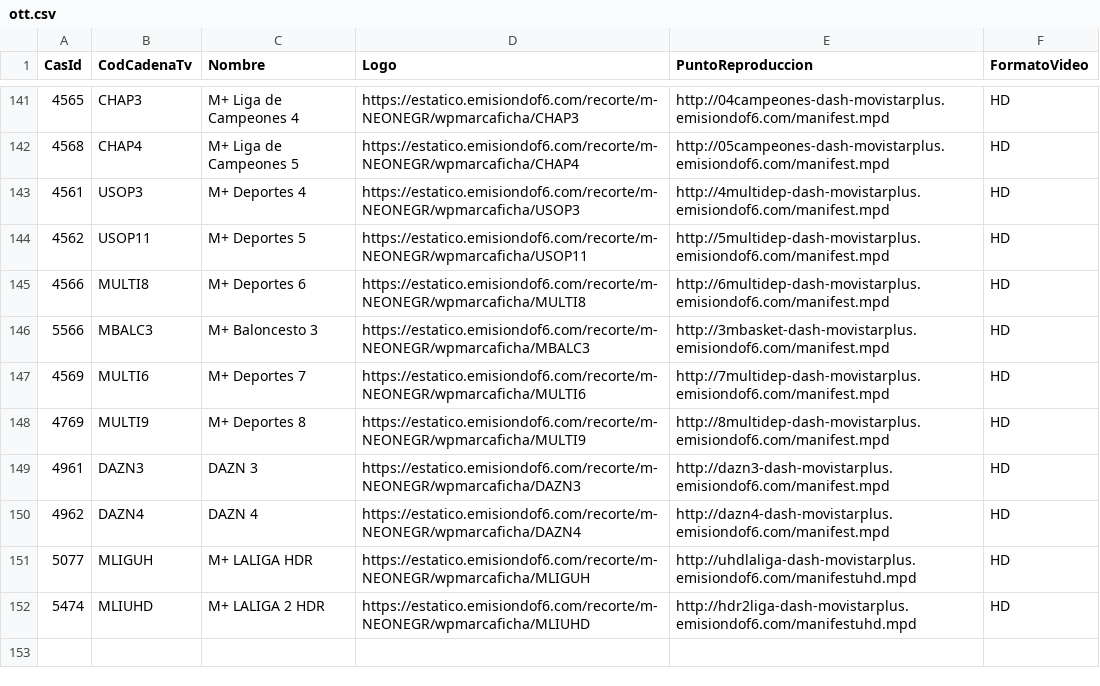
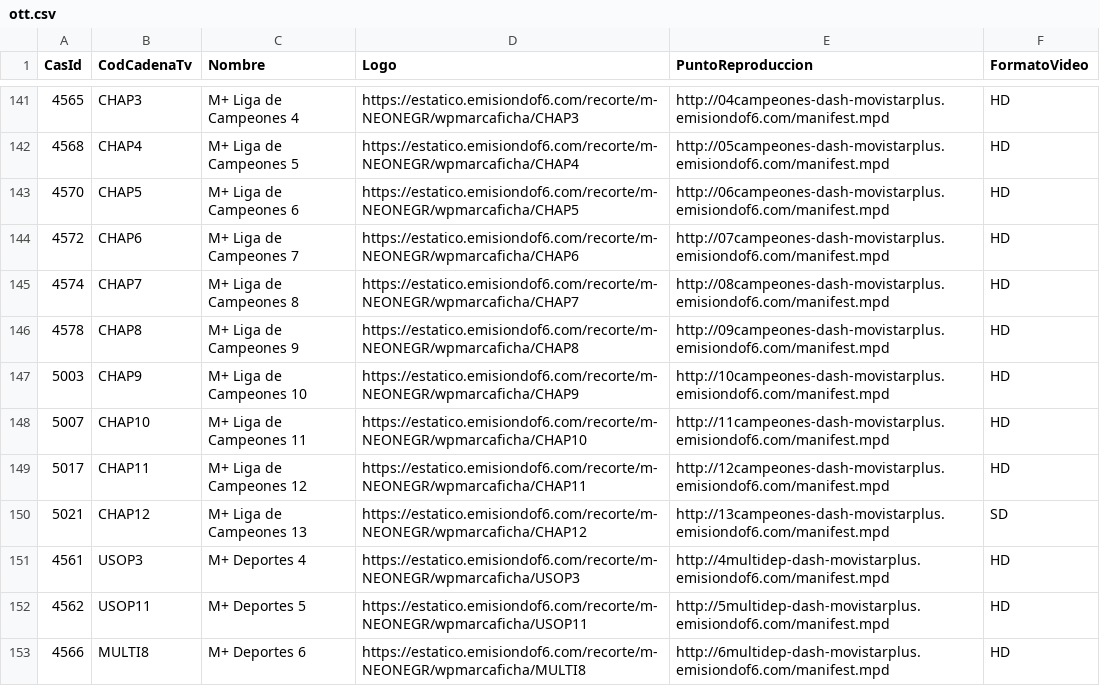
Before and after one commit to parotris3/Mfeed, a CSV file: ott.csv, drawn as a sheet; only a part is shown, gaps mark what is left out; the shorter side is filled out with more unchanged rows; the diff names each change by its address in the sheet, - before the commit and + after, or states it on an @@ line.

```diff
--- a/ott.csv
+++ b/ott.csv
+row 143: 4570 | CHAP5 | M+ Liga de Campeones 6 | https://estatico.emisiondof6.com/recorte/m-NEONEGR/wpmarcaficha/CHAP5 | http://06campeones-dash-movistarplus.emisiondof6.com/manifest.mpd | HD
+row 144: 4572 | CHAP6 | M+ Liga de Campeones 7 | https://estatico.emisiondof6.com/recorte/m-NEONEGR/wpmarcaficha/CHAP6 | http://07campeones-dash-movistarplus.emisiondof6.com/manifest.mpd | HD
+row 145: 4574 | CHAP7 | M+ Liga de Campeones 8 | https://estatico.emisiondof6.com/recorte/m-NEONEGR/wpmarcaficha/CHAP7 | http://08campeones-dash-movistarplus.emisiondof6.com/manifest.mpd | HD
+row 146: 4578 | CHAP8 | M+ Liga de Campeones 9 | https://estatico.emisiondof6.com/recorte/m-NEONEGR/wpmarcaficha/CHAP8 | http://09campeones-dash-movistarplus.emisiondof6.com/manifest.mpd | HD
+row 147: 5003 | CHAP9 | M+ Liga de Campeones 10 | https://estatico.emisiondof6.com/recorte/m-NEONEGR/wpmarcaficha/CHAP9 | http://10campeones-dash-movistarplus.emisiondof6.com/manifest.mpd | HD
+row 148: 5007 | CHAP10 | M+ Liga de Campeones 11 | https://estatico.emisiondof6.com/recorte/m-NEONEGR/wpmarcaficha/CHAP10 | http://11campeones-dash-movistarplus.emisiondof6.com/manifest.mpd | HD
+row 149: 5017 | CHAP11 | M+ Liga de Campeones 12 | https://estatico.emisiondof6.com/recorte/m-NEONEGR/wpmarcaficha/CHAP11 | http://12campeones-dash-movistarplus.emisiondof6.com/manifest.mpd | HD
+row 150: 5021 | CHAP12 | M+ Liga de Campeones 13 | https://estatico.emisiondof6.com/recorte/m-NEONEGR/wpmarcaficha/CHAP12 | http://13campeones-dash-movistarplus.emisiondof6.com/manifest.mpd | SD
```
Also changed, not shown: cambios.csv, difusion.csv.
